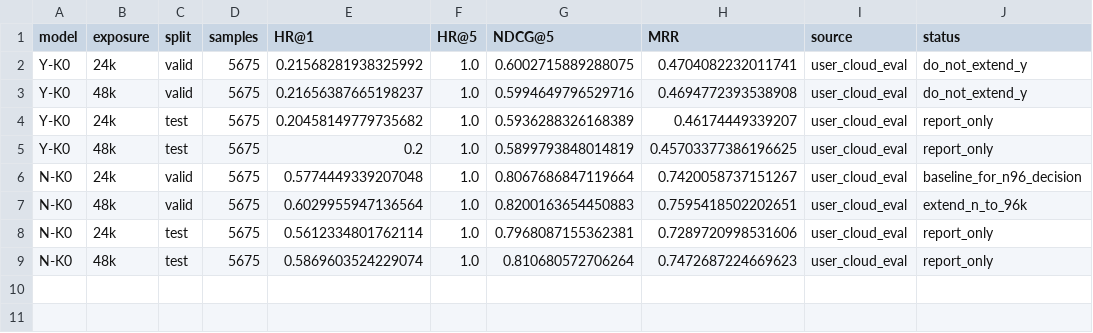
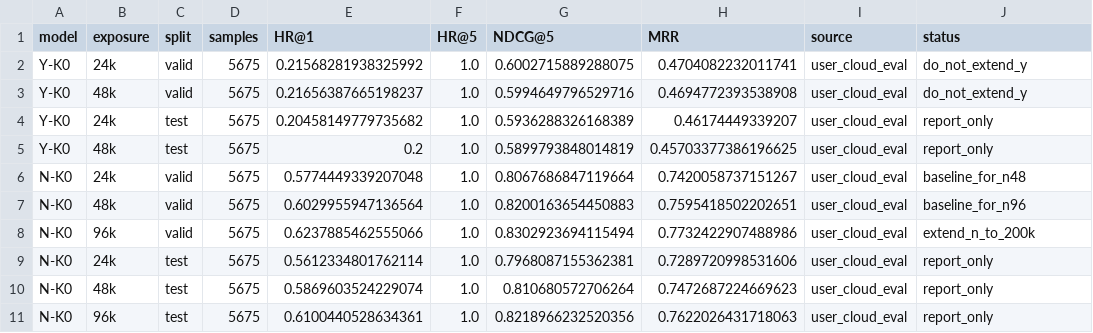
Before and after one commit to HighValayria/llamarec, a CSV file: .agent/exposure_scaling/seed42/batch1_popmatch_metrics.csv, drawn as a sheet.

Commit message:
Add N200 exposure continuation scripts

```diff
--- a/.agent/exposure_scaling/seed42/batch1_popmatch_metrics.csv
+++ b/.agent/exposure_scaling/seed42/batch1_popmatch_metrics.csv
@@ -5,5 +5,7 @@ Y-K0,24k,test,5675,0.20458149779735682,1.0,0.5936288326168389,0.46174449339207,u
 Y-K0,48k,test,5675,0.2,1.0,0.5899793848014819,0.45703377386196625,user_cloud_eval,report_only
-N-K0,24k,valid,5675,0.5774449339207048,1.0,0.8067686847119664,0.7420058737151267,user_cloud_eval,baseline_for_n96_decision
-N-K0,48k,valid,5675,0.6029955947136564,1.0,0.8200163654450883,0.7595418502202651,user_cloud_eval,extend_n_to_96k
+N-K0,24k,valid,5675,0.5774449339207048,1.0,0.8067686847119664,0.7420058737151267,user_cloud_eval,baseline_for_n48
+N-K0,48k,valid,5675,0.6029955947136564,1.0,0.8200163654450883,0.7595418502202651,user_cloud_eval,baseline_for_n96
+N-K0,96k,valid,5675,0.6237885462555066,1.0,0.8302923694115494,0.7732422907488986,user_cloud_eval,extend_n_to_200k
 N-K0,24k,test,5675,0.5612334801762114,1.0,0.7968087155362381,0.7289720998531606,user_cloud_eval,report_only
 N-K0,48k,test,5675,0.5869603524229074,1.0,0.810680572706264,0.7472687224669623,user_cloud_eval,report_only
+N-K0,96k,test,5675,0.6100440528634361,1.0,0.8218966232520356,0.7622026431718063,user_cloud_eval,report_only
```
Also changed, not shown: .agent/exposure_scaling/seed42/n_curve.csv, 7 other files.
